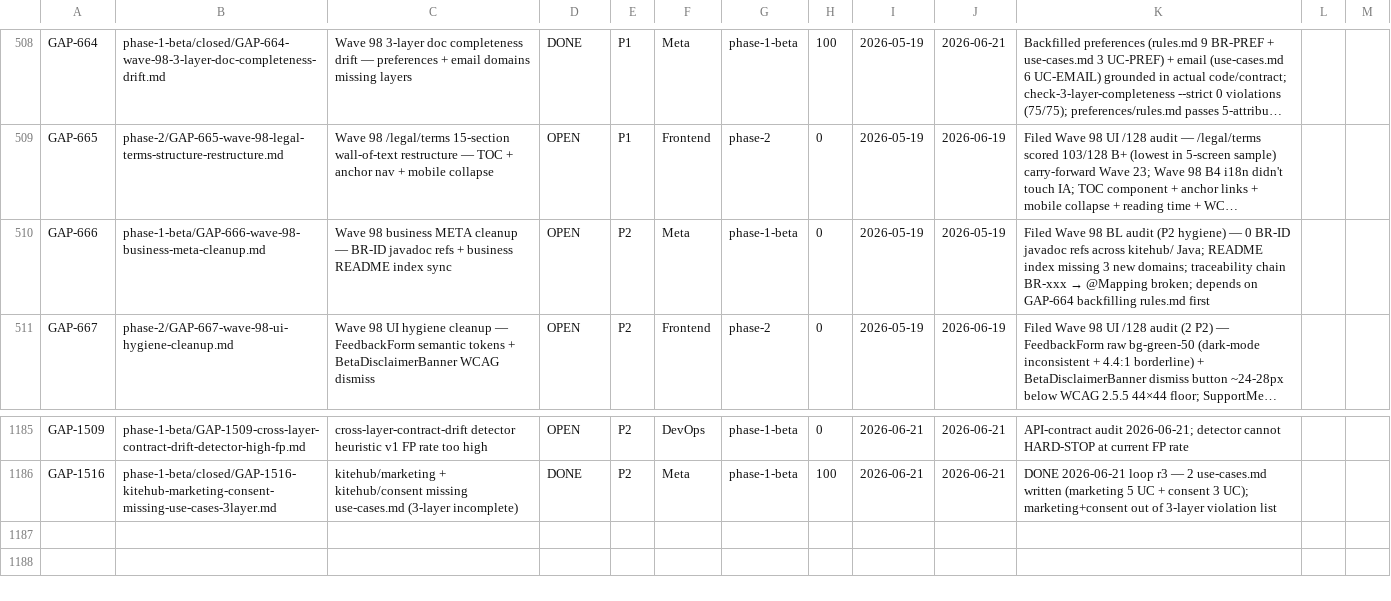
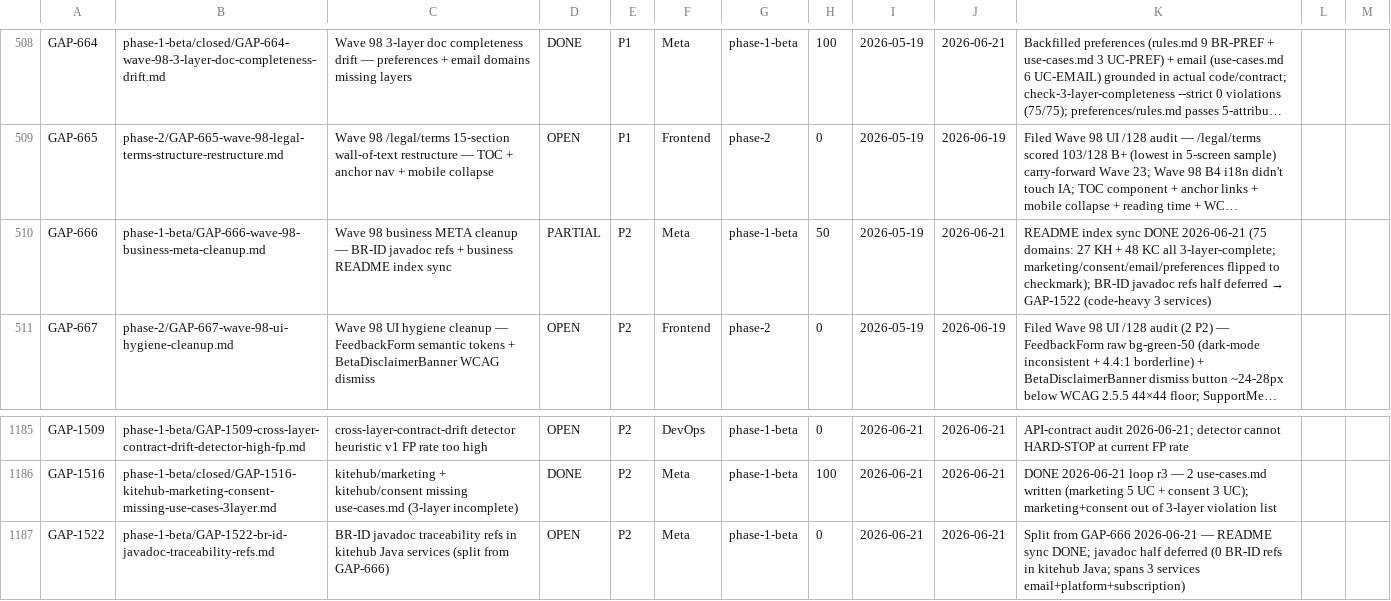
Before and after one commit to VictorAurelius/2026-Kite-Class-Platform, a CSV file: documents/04-quality/gaps/gap-status.csv, drawn as a sheet; only a part is shown, gaps mark what is left out; long unchanged cells end in …; the diff names each change by its address in the sheet, - before the commit and + after, or states it on an @@ line.

Commit message:
docs(gap-666): sync business README index post-3-layer-backfill (#2524)
Sync documents/01-business/README.md §5 index from stale 9 KiteHub +
16 KiteClass to full 75 domains (27 KiteHub + 48 KiteClass), all
3-layer-complete (check-3-layer-completeness.sh 75/75). Update §1 tree
counts + add Last Updated header; flip marketing/consent/email/preferences
to complete (GAP-1516 + GAP-664 backfills).

GAP-666 OPEN -> PARTIAL (50%): README sync DONE; BR-ID javadoc refs
deferred to GAP-1522 (code-heavy, spans 3 services). gap-status.csv
synced; GAP-1522 filed.

```diff
--- a/documents/04-quality/gaps/gap-status.csv
+++ b/documents/04-quality/gaps/gap-status.csv
-D510: OPEN
+D510: PARTIAL
-H510: 0
+H510: 50
-J510: 2026-05-19
+J510: 2026-06-21
@@ K510: Filed Wave 98 BL audit (P2 hygiene) — 0 BR-ID javadoc refs across kitehub/ Java; README index missing 3 new domains; traceability chain BR-xxx → @Mapping broken; depends on GAP-664 backfilling rules.md first → README index sync DONE 2026-06-21 (75 domains: 27 KH + 48 KC all 3-layer-complete; marketing/consent/email/preferences flipped to checkmark); BR-ID javadoc refs half deferred → GAP-1522 (code-heavy 3 services) @@
+row 1187: GAP-1522 | phase-1-beta/GAP-1522-br-id-javadoc-traceability-refs.md | BR-ID javadoc traceability refs in kitehub Java services (split from GAP-666) | OPEN | P2 | Meta | phase-1-beta | 0 | 2026-06-21 | 2026-06-21 | Split from GAP-666 2026-06-21 — README sync DONE; javadoc half deferred (0 BR-ID refs in kitehub Java; spans 3 services email+platform+subscription)
```
Also changed, not shown: 3 other files.
